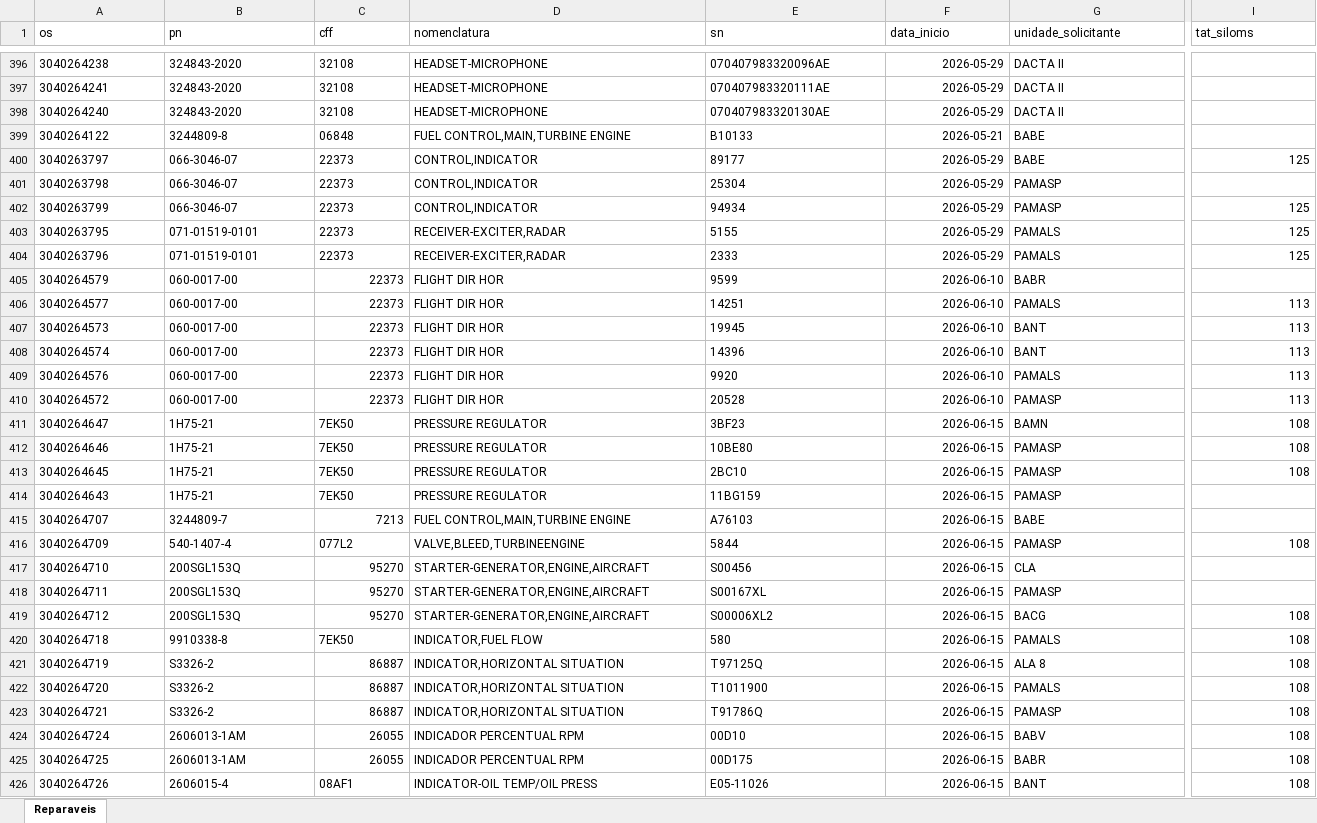
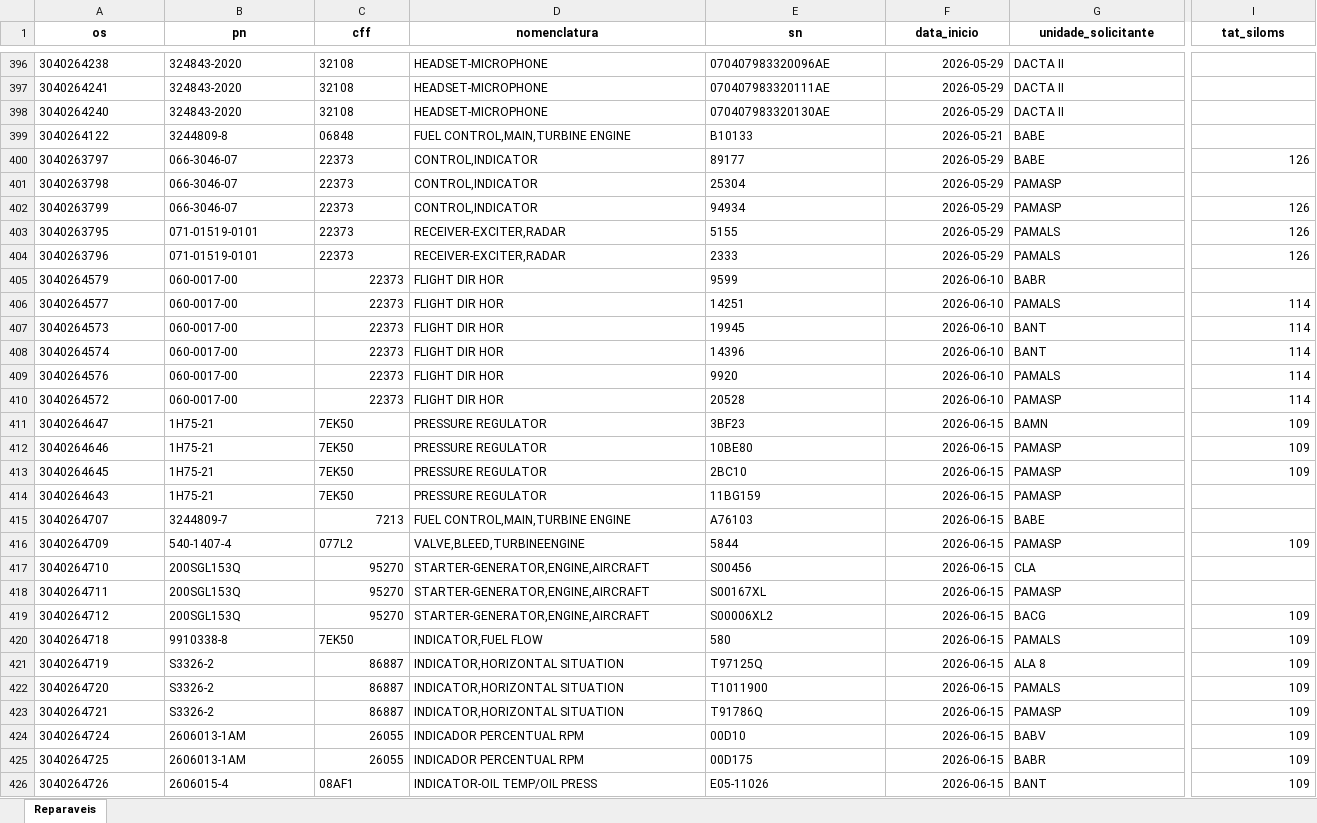
Before and after one commit to wallacedellaney/c98a-pamals, an Excel workbook: Contrato 005/Dashboard/02_Dados_Tratados/base_reparaveis_tratada.xlsx, sheet Reparaveis, drawn as a sheet; only a part is shown, gaps mark what is left out; values as stored, in another font and other column widths than the file's, no borders; the diff covers the shown part only; the diff names each change by its address in the sheet, - before the commit and + after, or states it on an @@ line.

Commit message:
Atualização automática: reparaveis (02/10/2026 09:57)

```diff
--- a/Contrato 005/Dashboard/02_Dados_Tratados/base_reparaveis_tratada.xlsx (sheet Reparaveis)
+++ b/Contrato 005/Dashboard/02_Dados_Tratados/base_reparaveis_tratada.xlsx (sheet Reparaveis)
@@ A1:I1 bold: off → on, alignment: left → center @@
-I400 (tat_siloms): 125
+I400 (tat_siloms): 126
-I402:I404 (tat_siloms): 125
+I402:I404 (tat_siloms): 126
-I406:I410 (tat_siloms): 113
+I406:I410 (tat_siloms): 114
-I411:I413 (tat_siloms): 108
+I411:I413 (tat_siloms): 109
-I416 (tat_siloms): 108
+I416 (tat_siloms): 109
-I419:I426 (tat_siloms): 108
+I419:I426 (tat_siloms): 109
```
Also changed, not shown: 319 edited cells and cell formats elsewhere in this sheet, Contrato 005/Dashboard/01_Bases_Originais/Controles_Reparaveis/Controle reparaveis C-98 (Google Sheets).xlsx, Projetos/02_Dados_Tratados/base_tpjl_extras.xlsx, 6 other files.
